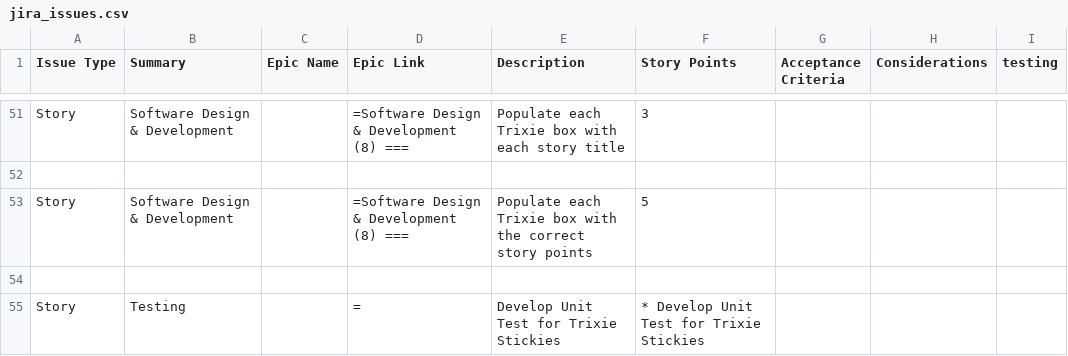
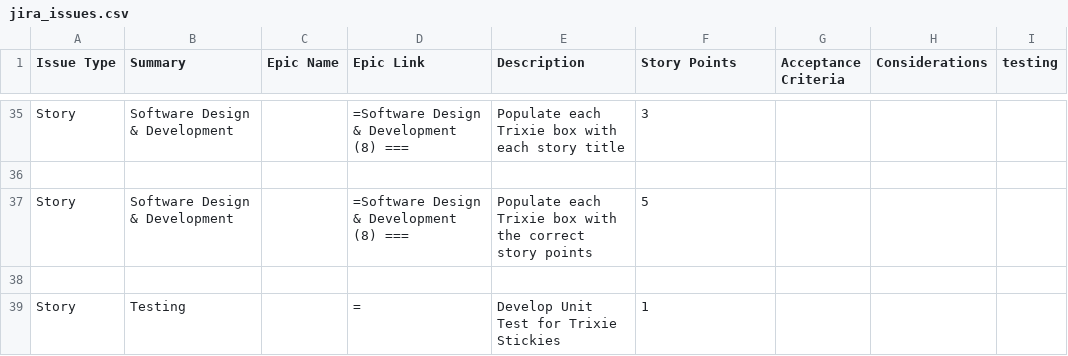
Before and after one commit to StuartSpiegel/Trixie-1.2-0, a CSV file: jira_issues.csv, drawn as a sheet; only a part is shown, gaps mark what is left out; the diff covers the shown part only.

Commit message:
--fixed CreateStickies.py and CommonUtils.py bugs from Trixie Notes.txt --Sticky Notes now formatted correctly, still some minor trailing bugs --still ordering issues in JIRA

```diff
--- a/jira_issues.csv
+++ b/jira_issues.csv
@@ -60,2 +42,2 @@ Story,Software Design & Development ,,=Software Design & Development (8) ===,Pop
 
-Story,Testing ,,=,Develop Unit Test for Trixie Stickies ,* Develop Unit Test for Trixie Stickies
+Story,Testing ,,=,Develop Unit Test for Trixie Stickies ,1
```
Also changed, not shown: 16 removed rows and 18 edited cells elsewhere in this file, 5 other files.
